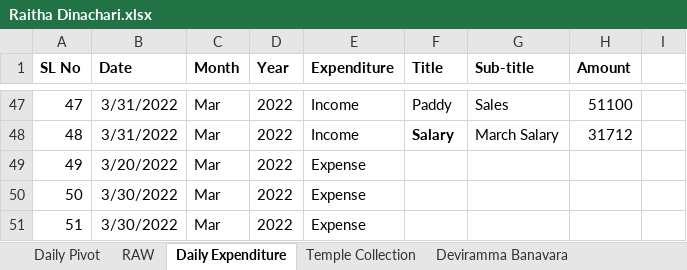
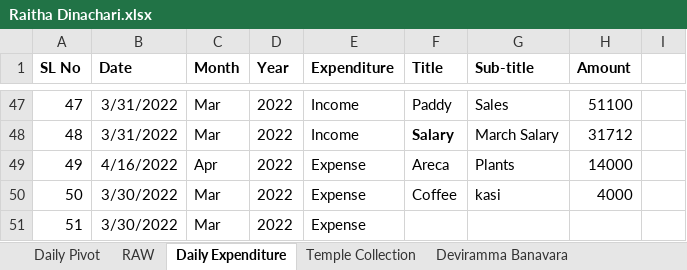
Before and after one commit to APP94815-ec-br/RaithaDinachari, an Excel workbook: Raitha Dinachari.xlsx, sheet Daily Expenditure, drawn as a sheet; only a part is shown, gaps mark what is left out; values as stored, in another font and other column widths than the file's, no borders; the diff covers the shown part only; the diff names each change by its address in the sheet, - before the commit and + after, or states it on an @@ line.

```diff
--- a/Raitha Dinachari.xlsx (sheet Daily Expenditure)
+++ b/Raitha Dinachari.xlsx (sheet Daily Expenditure)
-B49 (Date): 3/20/2022
+B49 (Date): 4/16/2022
-C49 (Month): Mar
+C49 (Month): Apr
-F49 (Title): (empty)
+F49 (Title): Areca
-G49 (Sub-title): (empty)
+G49 (Sub-title): Plants
-H49 (Amount): (empty)
+H49 (Amount): 14000
-F50 (Title): (empty)
+F50 (Title): Coffee
-G50 (Sub-title): (empty)
+G50 (Sub-title): kasi
-H50 (Amount): (empty)
+H50 (Amount): 4000
```
Also changed, not shown: 135 edited cells elsewhere in this sheet.
